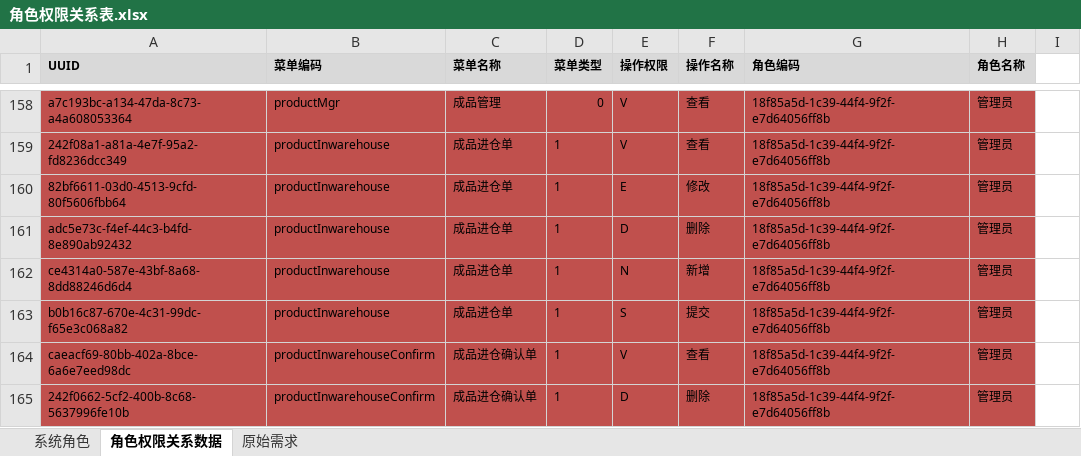
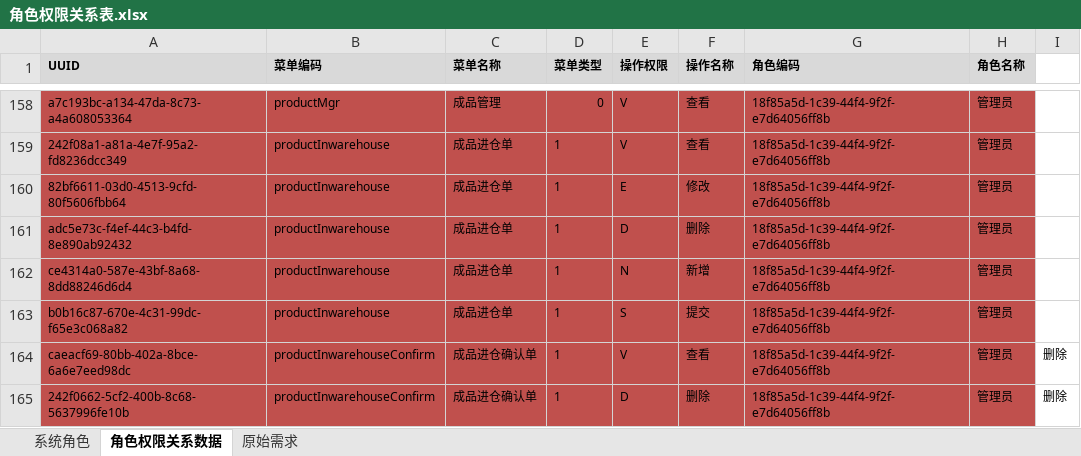
Before and after one commit to ZhangUranus/partner-fq, an Excel workbook: hot-deploy/partner/document/角色权限关系表.xlsx, sheet 角色权限关系数据, drawn as a sheet; only a part is shown, gaps mark what is left out; values as stored, in another font and other column widths than the file's, no borders; the diff covers the shown part only; the diff names each change by its address in the sheet, - before the commit and + after, or states it on an @@ line.

Commit message:
删除确认单菜单和权限。

```diff
--- a/hot-deploy/partner/document/角色权限关系表.xlsx (sheet 角色权限关系数据)
+++ b/hot-deploy/partner/document/角色权限关系表.xlsx (sheet 角色权限关系数据)
-I164:I165: (empty)
+I164:I165: 删除
```
Also changed, not shown: 12 edited cells elsewhere in this sheet.
